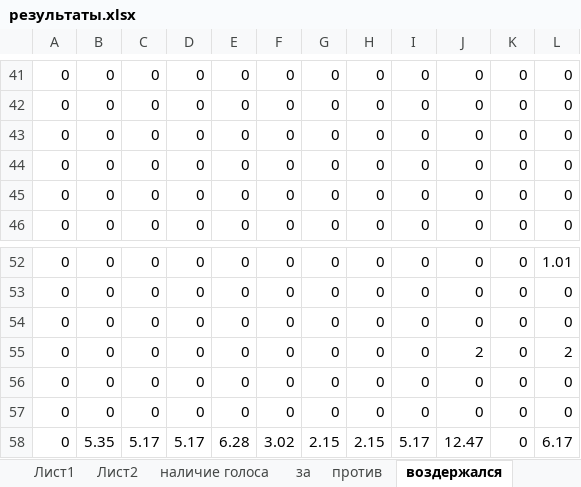
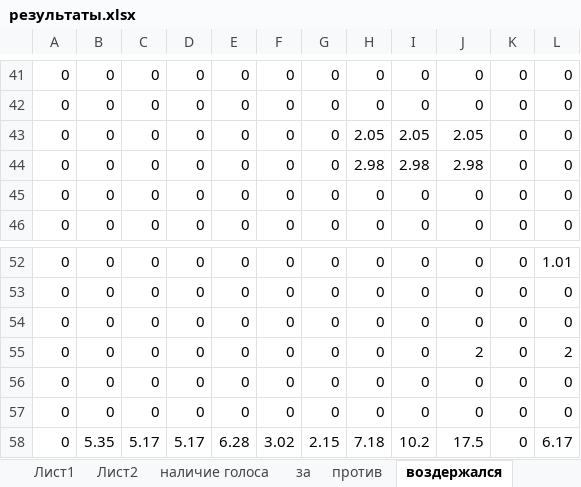
Before and after one commit to comargo/valpark18, an Excel workbook: результаты.xlsx, sheet воздержался, drawn as a sheet; only a part is shown, gaps mark what is left out; values as stored, in another font and other column widths than the file's, no borders; the diff names each change by its address in the sheet, - before the commit and + after, or states it on an @@ line.

```diff
--- a/результаты.xlsx (sheet воздержался)
+++ b/результаты.xlsx (sheet воздержался)
-H43: 0
+H43: 2.05
-I43: 0
+I43: 2.05
-J43: 0
+J43: 2.05
-H44: 0
+H44: 2.98
-I44: 0
+I44: 2.98
-J44: 0
+J44: 2.98
-H58: 2.15
+H58: 7.18
-I58: 5.17
+I58: 10.2
-J58: 12.47
+J58: 17.5
```
Also changed, not shown: sheet Лист1, sheet за, 1 other file.
